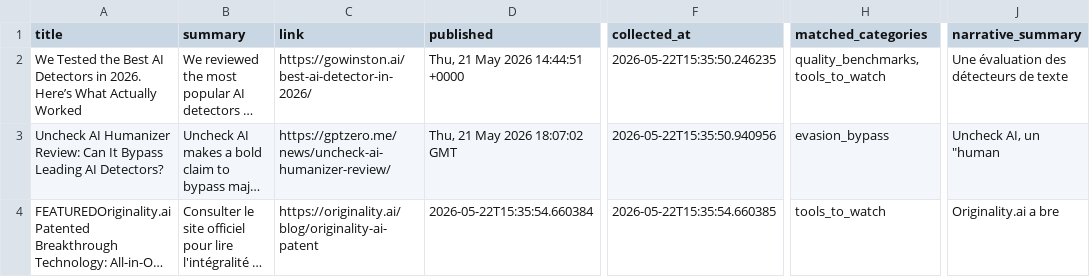
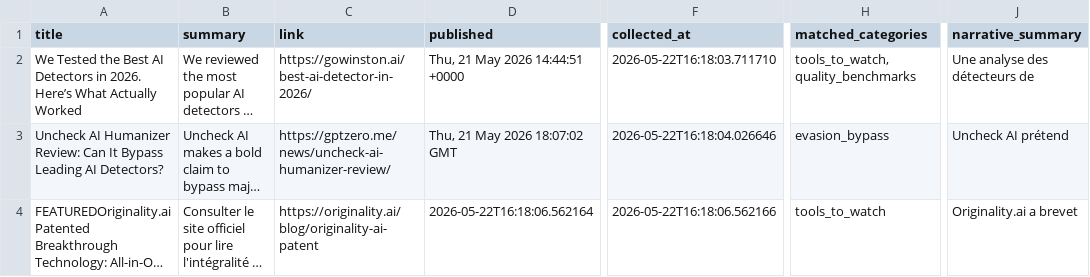
Before and after one commit to Glom-Companies/ai_detection_monitor, a CSV file: data/analyzed/analyzed_articles_22_05_2026.csv, drawn as a sheet; only a part is shown, gaps mark what is left out; long unchanged cells end in …; the diff covers the shown part only; the diff names each change by its address in the sheet, - before the commit and + after, or states it on an @@ line.

```diff
--- a/data/analyzed/analyzed_articles_22_05_2026.csv
+++ b/data/analyzed/analyzed_articles_22_05_2026.csv
-F2 (collected_at): 2026-05-22T15:35:50.246235
+F2 (collected_at): 2026-05-22T16:18:03.711710
-H2 (matched_categories): quality_benchmarks,tools_to_watch
+H2 (matched_categories): tools_to_watch,quality_benchmarks
-J2 (narrative_summary): Une évaluation des détecteurs de texte
+J2 (narrative_summary): Une analyse des détecteurs de
-F3 (collected_at): 2026-05-22T15:35:50.940956
+F3 (collected_at): 2026-05-22T16:18:04.026646
-J3 (narrative_summary): Uncheck AI, un "human
+J3 (narrative_summary): Uncheck AI prétend
-D4 (published): 2026-05-22T15:35:54.660384
+D4 (published): 2026-05-22T16:18:06.562164
-F4 (collected_at): 2026-05-22T15:35:54.660385
+F4 (collected_at): 2026-05-22T16:18:06.562166
-J4 (narrative_summary): Originality.ai a bre
+J4 (narrative_summary): Originality.ai a brevet
```
Also changed, not shown: 98 edited cells elsewhere in this file, data/filtered/filtered_articles_22_05_2026.csv, data/raw/raw_articles_22_05_2026.csv.
